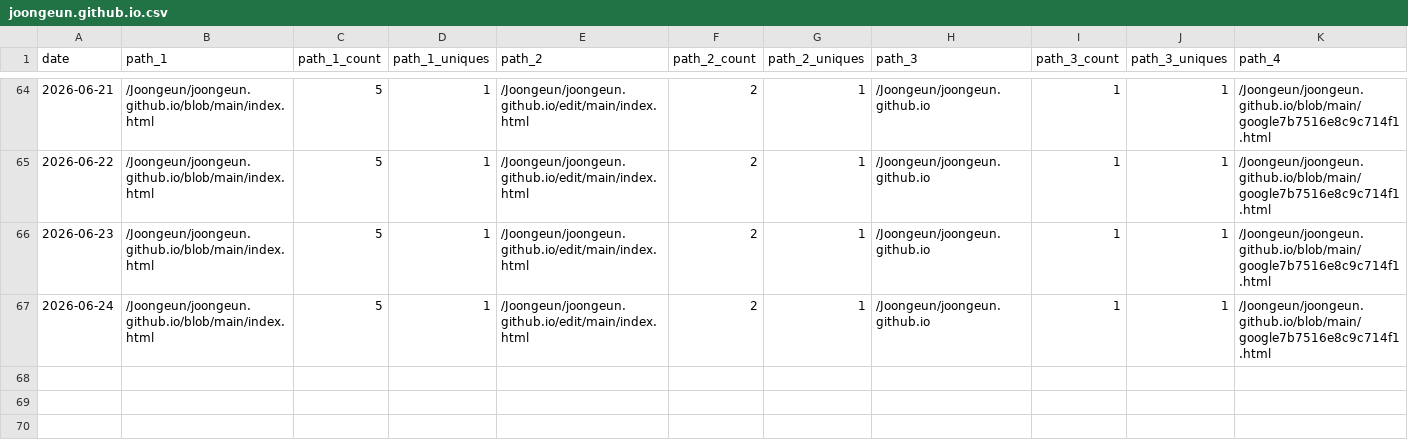
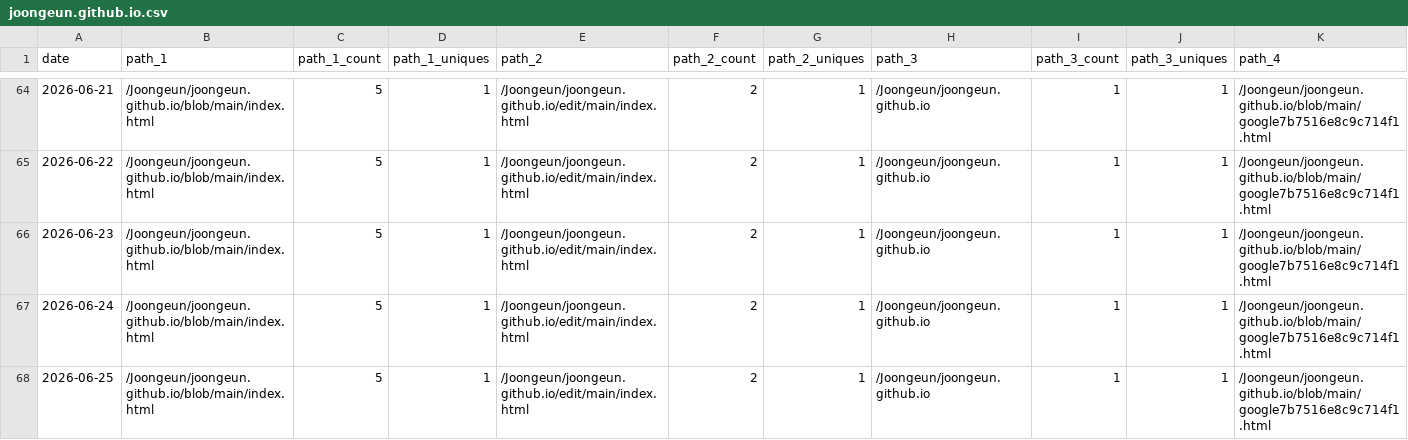
Before and after one commit to Joongeun/Joon_Project_Stats, a CSV file: data/github_paths/joongeun.github.io.csv, drawn as a sheet; only a part is shown, gaps mark what is left out; rows hold the shown columns only; the diff names each change by its address in the sheet, - before the commit and + after, or states it on an @@ line.

Commit message:
data update

```diff
--- a/data/github_paths/joongeun.github.io.csv
+++ b/data/github_paths/joongeun.github.io.csv
+row 68: 2026-06-25 | /Joongeun/joongeun.github.io/blob/main/index.html | 5 | 1 | /Joongeun/joongeun.github.io/edit/main/index.html | 2 | 1 | /Joongeun/joongeun.github.io | 1 | 1 | /Joongeun/joongeun.github.io/blob/main/google7b7516e8c9c714f1.html
```
Also changed, not shown: data/github_paths/Agrobot.csv, data/github_paths/Home.csv.
